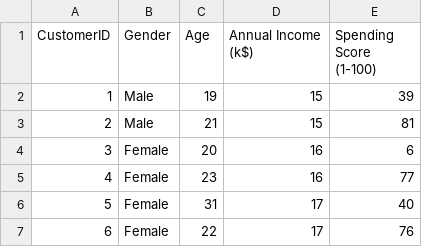
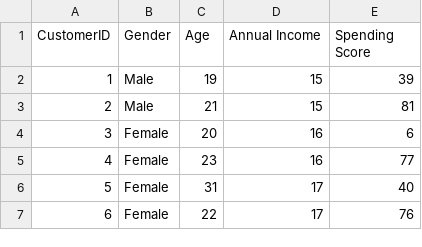
Before and after one commit to harrishragavendar/CI-Datasets, a CSV file: Mall_Customers.csv, drawn as a sheet; only a part is shown.

Commit message:
Update Mall_Customers.csv

```diff
--- a/Mall_Customers.csv
+++ b/Mall_Customers.csv
@@ -1,2 +1,2 @@
-CustomerID,Gender,Age,Annual Income (k$),Spending Score (1-100)
+CustomerID,Gender,Age,Annual Income,Spending Score
 1,Male,19,15,39
```
